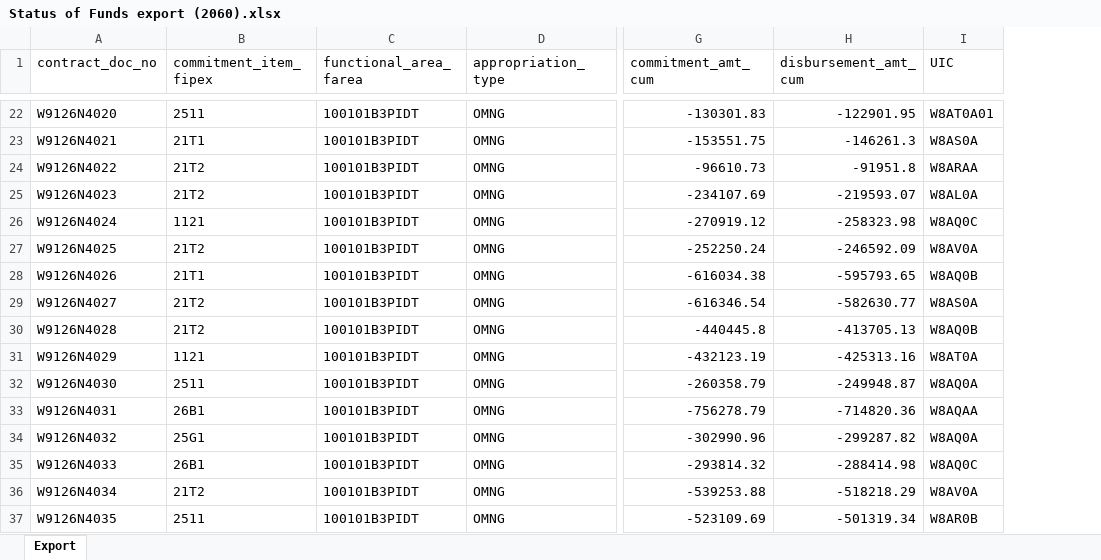
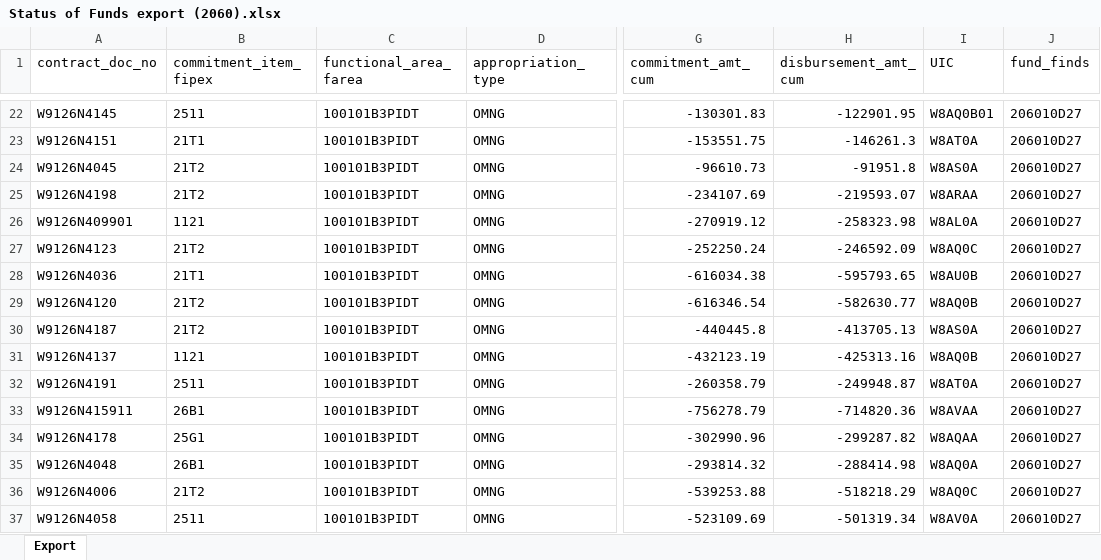
Before and after one commit to Coleslaw510/g3-dashboard, an Excel workbook: samples/milpay/Status of Funds export (2060).xlsx, sheet Export, drawn as a sheet; only a part is shown, gaps mark what is left out; values as stored, in another font and other column widths than the file's, no borders; the diff covers the shown part only; the diff names each change by its address in the sheet, - before the commit and + after, or states it on an @@ line.

```diff
--- a/samples/milpay/Status of Funds export (2060).xlsx (sheet Export)
+++ b/samples/milpay/Status of Funds export (2060).xlsx (sheet Export)
+column J (fund_finds), rows 22-37: all 206010D27
-A22 (contract_doc_no): W9126N4020
+A22 (contract_doc_no): W9126N4145
-I22 (UIC): W8AT0A01
+I22 (UIC): W8AQ0B01
-A23 (contract_doc_no): W9126N4021
+A23 (contract_doc_no): W9126N4151
-I23 (UIC): W8AS0A
+I23 (UIC): W8AT0A
-A24 (contract_doc_no): W9126N4022
+A24 (contract_doc_no): W9126N4045
-I24 (UIC): W8ARAA
+I24 (UIC): W8AS0A
-A25 (contract_doc_no): W9126N4023
+A25 (contract_doc_no): W9126N4198
-I25 (UIC): W8AL0A
+I25 (UIC): W8ARAA
-A26 (contract_doc_no): W9126N4024
+A26 (contract_doc_no): W9126N409901
-I26 (UIC): W8AQ0C
+I26 (UIC): W8AL0A
-A27 (contract_doc_no): W9126N4025
+A27 (contract_doc_no): W9126N4123
-I27 (UIC): W8AV0A
+I27 (UIC): W8AQ0C
-A28 (contract_doc_no): W9126N4026
+A28 (contract_doc_no): W9126N4036
-I28 (UIC): W8AQ0B
+I28 (UIC): W8AU0B
-A29 (contract_doc_no): W9126N4027
+A29 (contract_doc_no): W9126N4120
-I29 (UIC): W8AS0A
+I29 (UIC): W8AQ0B
-A30 (contract_doc_no): W9126N4028
+A30 (contract_doc_no): W9126N4187
-I30 (UIC): W8AQ0B
+I30 (UIC): W8AS0A
-A31 (contract_doc_no): W9126N4029
+A31 (contract_doc_no): W9126N4137
-I31 (UIC): W8AT0A
+I31 (UIC): W8AQ0B
-A32 (contract_doc_no): W9126N4030
+A32 (contract_doc_no): W9126N4191
-I32 (UIC): W8AQ0A
+I32 (UIC): W8AT0A
-A33 (contract_doc_no): W9126N4031
+A33 (contract_doc_no): W9126N415911
-I33 (UIC): W8AQAA
+I33 (UIC): W8AVAA
-A34 (contract_doc_no): W9126N4032
+A34 (contract_doc_no): W9126N4178
-I34 (UIC): W8AQ0A
+I34 (UIC): W8AQAA
-A35 (contract_doc_no): W9126N4033
+A35 (contract_doc_no): W9126N4048
-I35 (UIC): W8AQ0C
+I35 (UIC): W8AQ0A
-A36 (contract_doc_no): W9126N4034
+A36 (contract_doc_no): W9126N4006
-I36 (UIC): W8AV0A
+I36 (UIC): W8AQ0C
-A37 (contract_doc_no): W9126N4035
+A37 (contract_doc_no): W9126N4058
-I37 (UIC): W8AR0B
+I37 (UIC): W8AV0A
```
Also changed, not shown: 1168 edited cells elsewhere in this sheet, samples/G3 Master Key.xlsx, samples/Status of Funds export.xlsx, 20 other files.
